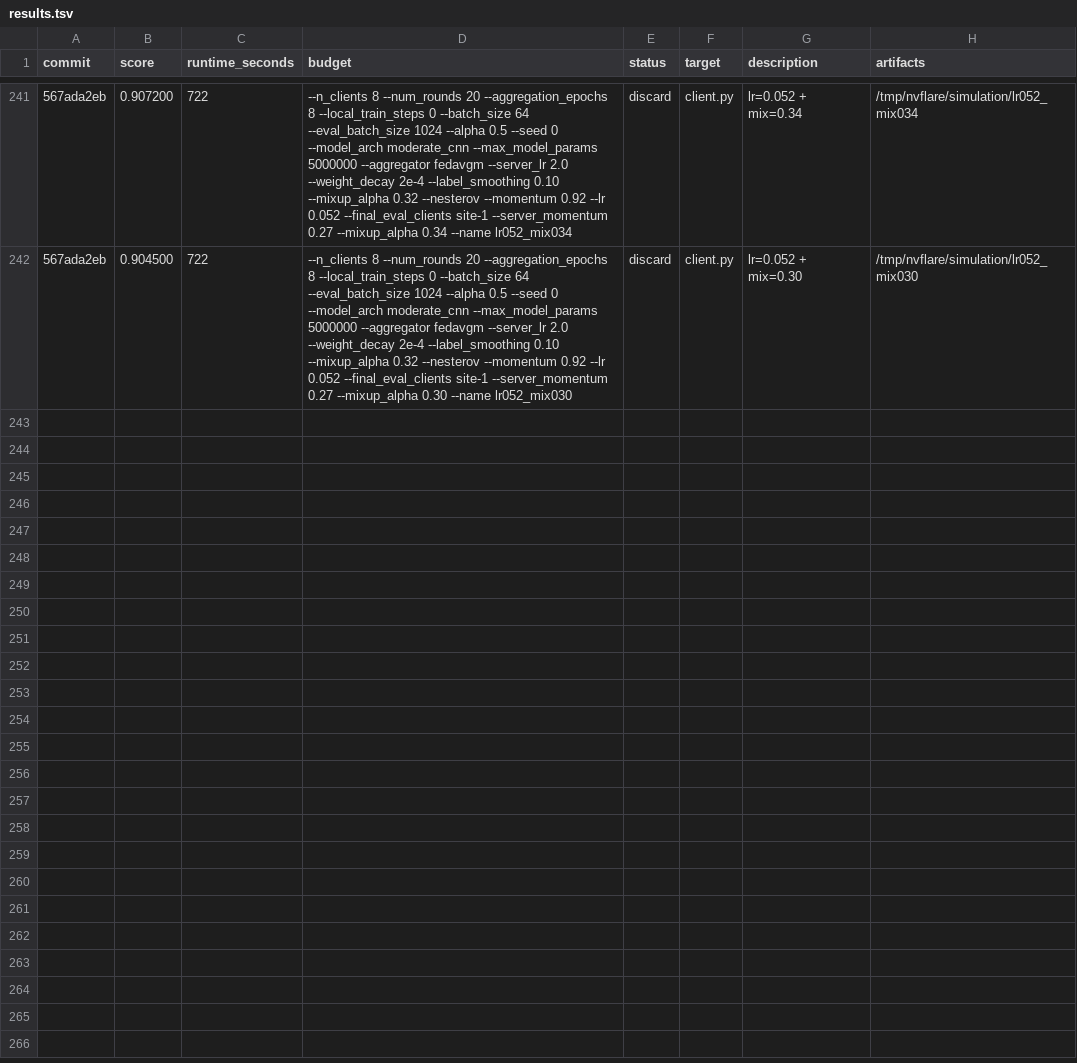
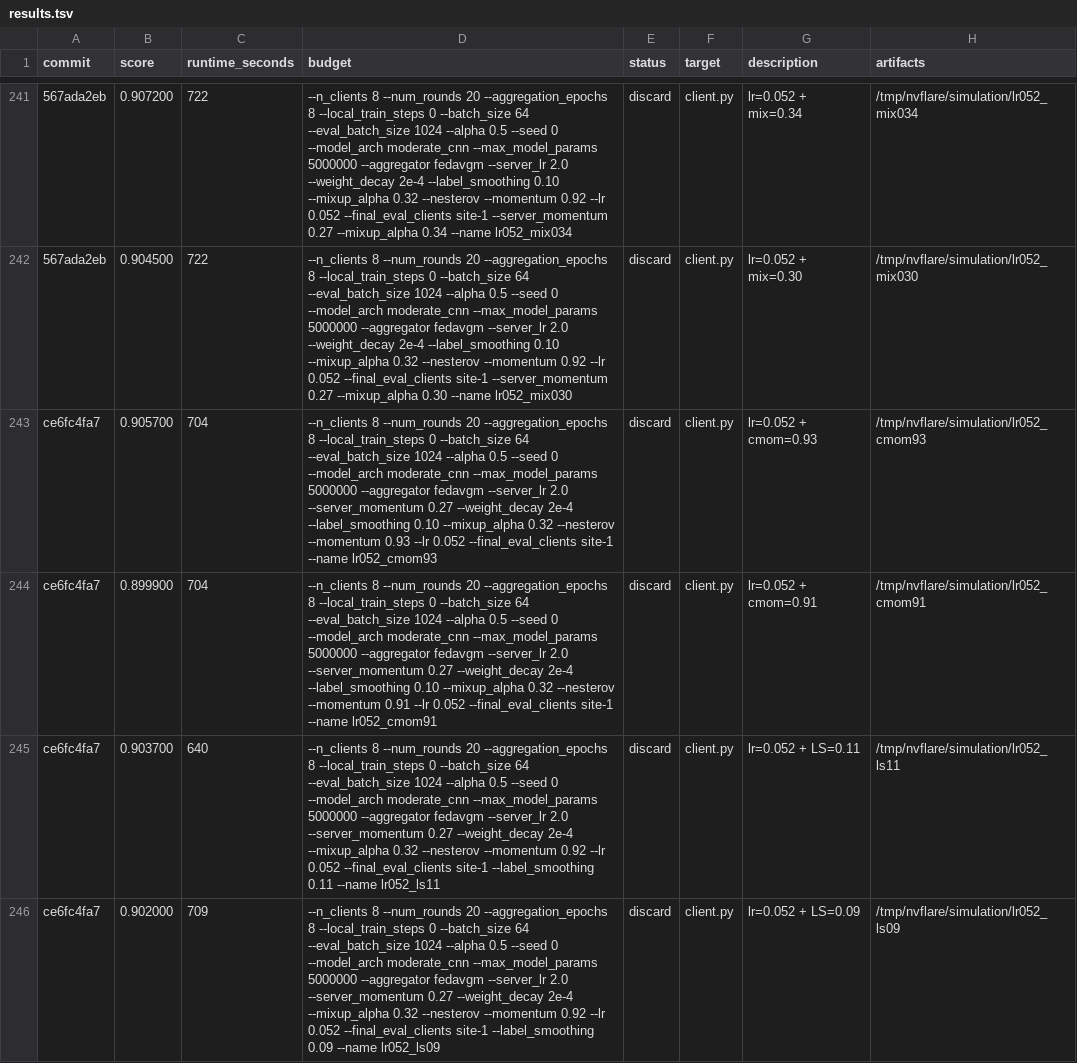
Before and after one commit to holgerroth/NVFlare, a TSV file: research/auto-fl-research/results.tsv, drawn as a sheet; only a part is shown, gaps mark what is left out; the diff names each change by its address in the sheet, - before the commit and + after, or states it on an @@ line.

```diff
--- a/research/auto-fl-research/results.tsv
+++ b/research/auto-fl-research/results.tsv
+row 243: ce6fc4fa7 | 0.905700 | 704 | --n_clients 8 --num_rounds 20 --aggregation_epochs 8 --local_train_steps 0 --batch_size 64 --eval_batch_size 1024 --alpha 0.5 --seed 0 --model_arch moderate_cnn --max_model_params 5000000 --aggregator fedavgm --server_lr 2.0 --server_momentum 0.27 --weight_decay 2e-4 --label_smoothing 0.10 --mixup_alpha 0.32 --nesterov --momentum 0.93 --lr 0.052 --final_eval_clients site-1 --name lr052_cmom93 | discard | client.py | lr=0.052 + cmom=0.93 | /tmp/nvflare/simulation/lr052_cmom93
+row 244: ce6fc4fa7 | 0.899900 | 704 | --n_clients 8 --num_rounds 20 --aggregation_epochs 8 --local_train_steps 0 --batch_size 64 --eval_batch_size 1024 --alpha 0.5 --seed 0 --model_arch moderate_cnn --max_model_params 5000000 --aggregator fedavgm --server_lr 2.0 --server_momentum 0.27 --weight_decay 2e-4 --label_smoothing 0.10 --mixup_alpha 0.32 --nesterov --momentum 0.91 --lr 0.052 --final_eval_clients site-1 --name lr052_cmom91 | discard | client.py | lr=0.052 + cmom=0.91 | /tmp/nvflare/simulation/lr052_cmom91
+row 245: ce6fc4fa7 | 0.903700 | 640 | --n_clients 8 --num_rounds 20 --aggregation_epochs 8 --local_train_steps 0 --batch_size 64 --eval_batch_size 1024 --alpha 0.5 --seed 0 --model_arch moderate_cnn --max_model_params 5000000 --aggregator fedavgm --server_lr 2.0 --server_momentum 0.27 --weight_decay 2e-4 --mixup_alpha 0.32 --nesterov --momentum 0.92 --lr 0.052 --final_eval_clients site-1 --label_smoothing 0.11 --name lr052_ls11 | discard | client.py | lr=0.052 + LS=0.11 | /tmp/nvflare/simulation/lr052_ls11
+row 246: ce6fc4fa7 | 0.902000 | 709 | --n_clients 8 --num_rounds 20 --aggregation_epochs 8 --local_train_steps 0 --batch_size 64 --eval_batch_size 1024 --alpha 0.5 --seed 0 --model_arch moderate_cnn --max_model_params 5000000 --aggregator fedavgm --server_lr 2.0 --server_momentum 0.27 --weight_decay 2e-4 --mixup_alpha 0.32 --nesterov --momentum 0.92 --lr 0.052 --final_eval_clients site-1 --label_smoothing 0.09 --name lr052_ls09 | discard | client.py | lr=0.052 + LS=0.09 | /tmp/nvflare/simulation/lr052_ls09
```
